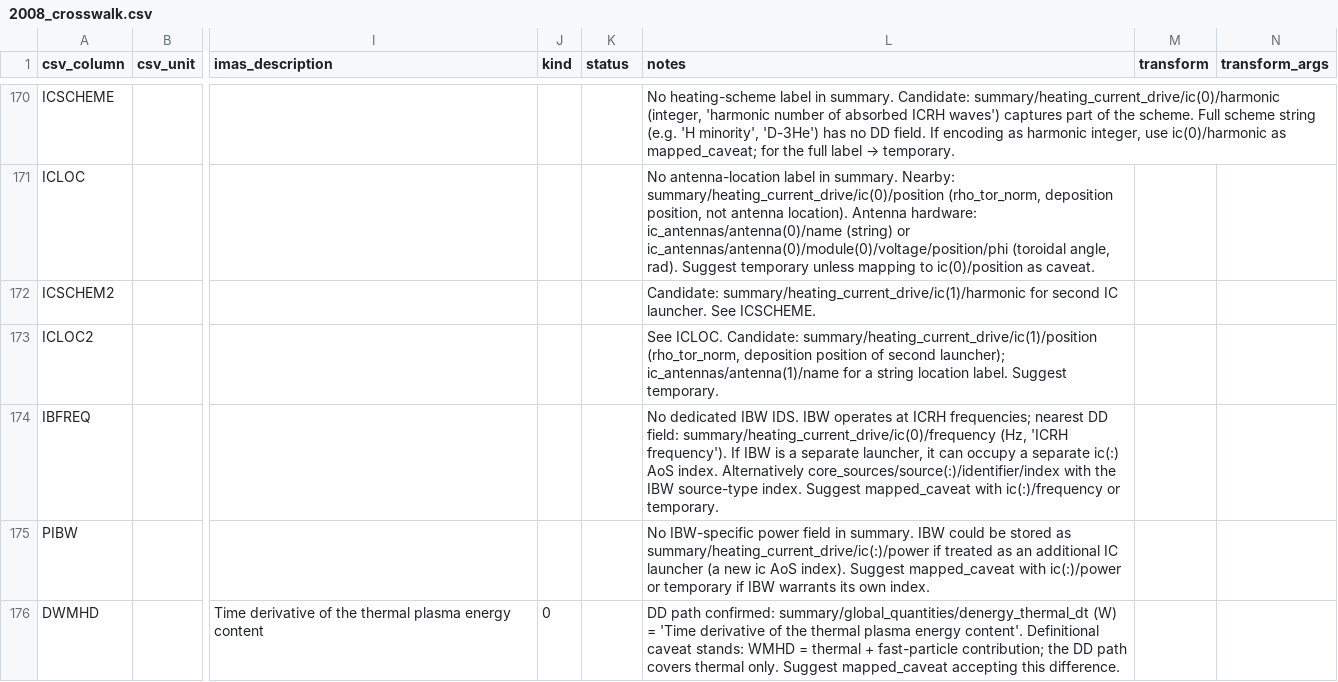
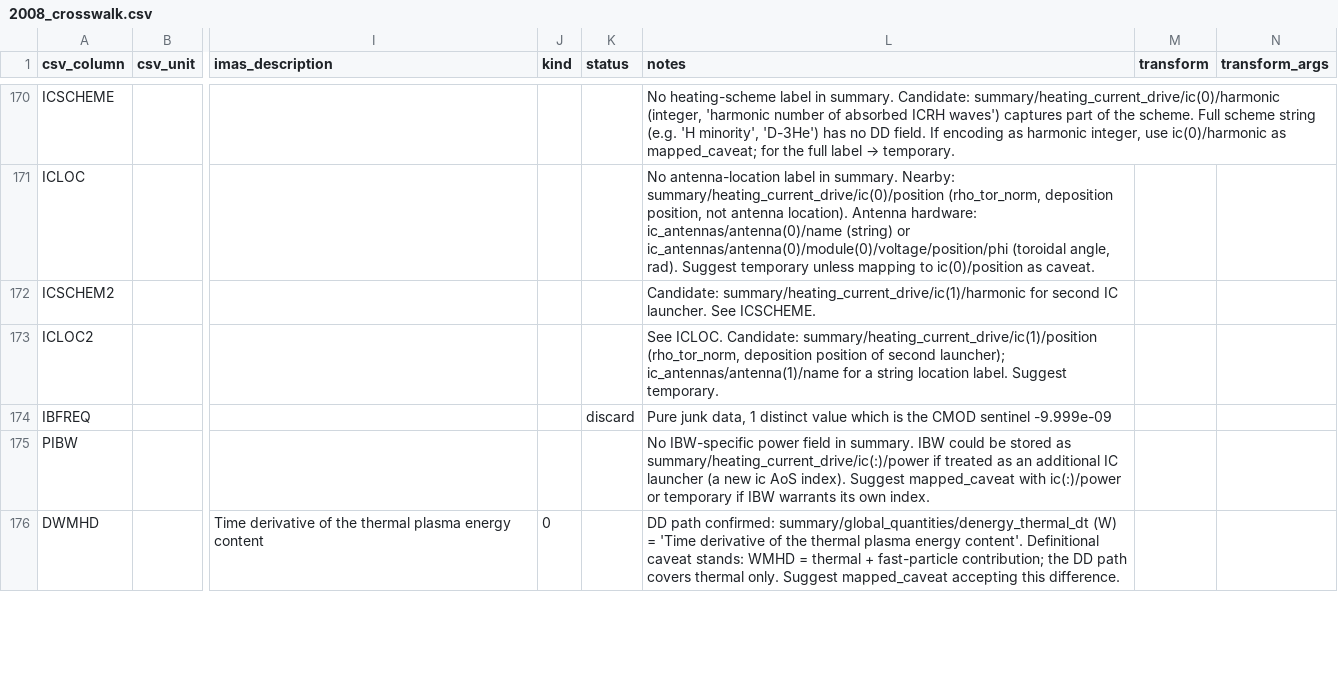
Before and after one commit to fionncur/itpa-imas-migration, a CSV file: resources/mappings/csv/2008_crosswalk.csv, drawn as a sheet; only a part is shown, gaps mark what is left out; the diff names each change by its address in the sheet, - before the commit and + after, or states it on an @@ line.

```diff
--- a/resources/mappings/csv/2008_crosswalk.csv
+++ b/resources/mappings/csv/2008_crosswalk.csv
-K174 (status): (empty)
+K174 (status): discard
-L174 (notes): No dedicated IBW IDS. IBW operates at ICRH frequencies; nearest DD field: summary/heating_current_drive/ic(0)/frequency (Hz, 'ICRH frequency'). If IBW is a separate launcher, it can occupy a separate ic(:) AoS index. Alternatively core_sources/source(:)/identifier/index with the IBW source-type index. Suggest mapped_caveat with ic(:)/frequency or temporary.
+L174 (notes): Pure junk data, 1 distinct value which is the CMOD sentinel -9.999e-09
```
Also changed, not shown: 2 other files.
